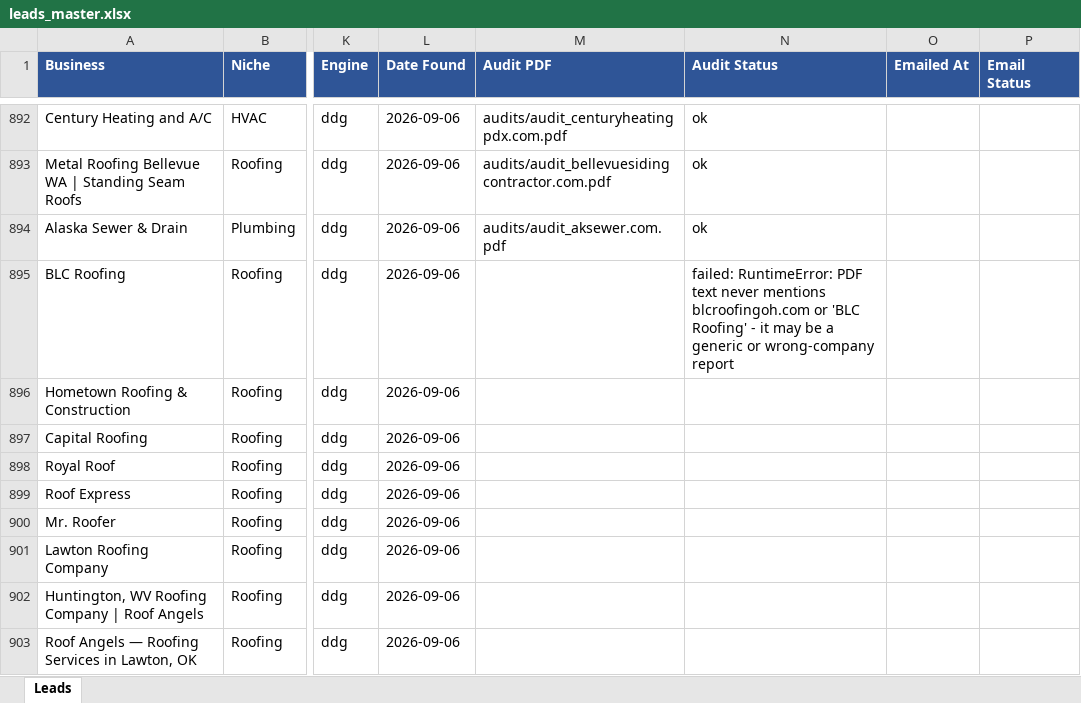
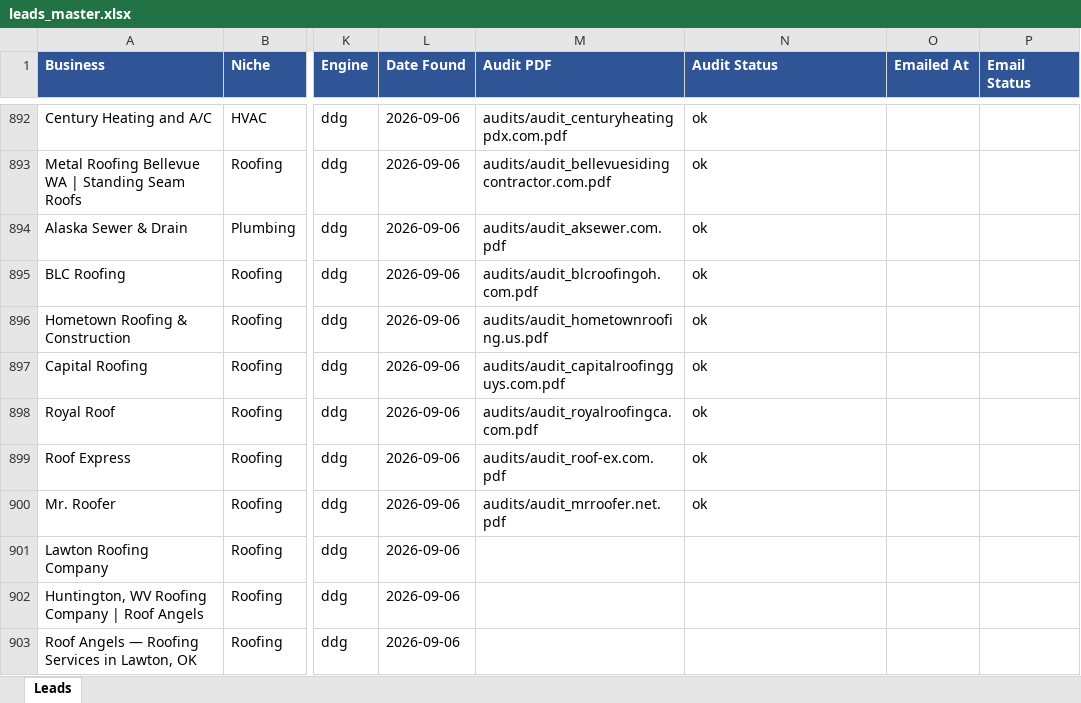
Before and after one commit to calvinbrink-create/Lead-Generation-, an Excel workbook: output/leads_master.xlsx, sheet Leads, drawn as a sheet; only a part is shown, gaps mark what is left out; values as stored, in another font and other column widths than the file's, no borders; the diff names each change by its address in the sheet, - before the commit and + after, or states it on an @@ line.

Commit message:
Audit + outreach: 2026-09-16 04:31 UTC (cycle 5)

```diff
--- a/output/leads_master.xlsx (sheet Leads)
+++ b/output/leads_master.xlsx (sheet Leads)
-M895 (Audit PDF): (empty)
+M895 (Audit PDF): audits/audit_blcroofingoh.com.pdf
-N895 (Audit Status): failed: RuntimeError: PDF text never mentions blcroofingoh.com or 'BLC Roofing' - it may be a generic or wrong-company report
+N895 (Audit Status): ok
-M896 (Audit PDF): (empty)
+M896 (Audit PDF): audits/audit_hometownroofing.us.pdf
-N896:N900 (Audit Status): (empty)
+N896:N900 (Audit Status): ok
-M897 (Audit PDF): (empty)
+M897 (Audit PDF): audits/audit_capitalroofingguys.com.pdf
-M898 (Audit PDF): (empty)
+M898 (Audit PDF): audits/audit_royalroofingca.com.pdf
-M899 (Audit PDF): (empty)
+M899 (Audit PDF): audits/audit_roof-ex.com.pdf
-M900 (Audit PDF): (empty)
+M900 (Audit PDF): audits/audit_mrroofer.net.pdf
```
Also changed, not shown: 7 other files.
